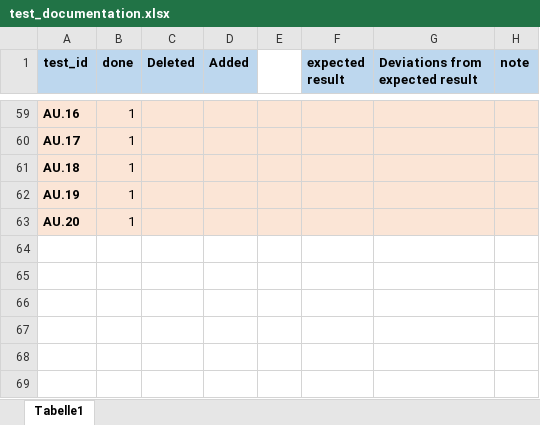
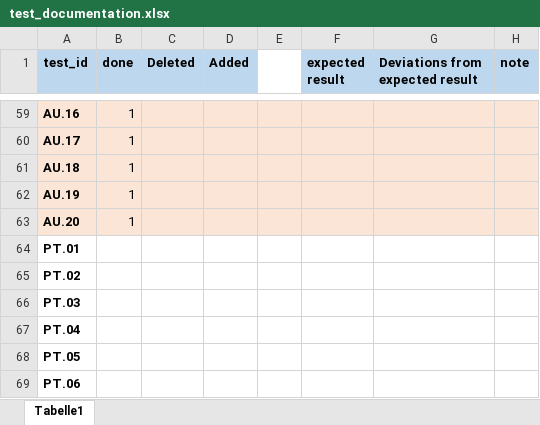
Before and after one commit to Bimi1804/BiT-ReNU, an Excel workbook: Test_files/test_documentation.xlsx, sheet Tabelle1, drawn as a sheet; only a part is shown, gaps mark what is left out; values as stored, in another font and other column widths than the file's, no borders; the diff names each change by its address in the sheet, - before the commit and + after, or states it on an @@ line.

```diff
--- a/Test_files/test_documentation.xlsx (sheet Tabelle1)
+++ b/Test_files/test_documentation.xlsx (sheet Tabelle1)
+row 64: PT.01
+row 65: PT.02
+row 66: PT.03
+row 67: PT.04
+row 68: PT.05
+row 69: PT.06
```
Also changed, not shown: 10 other files.
